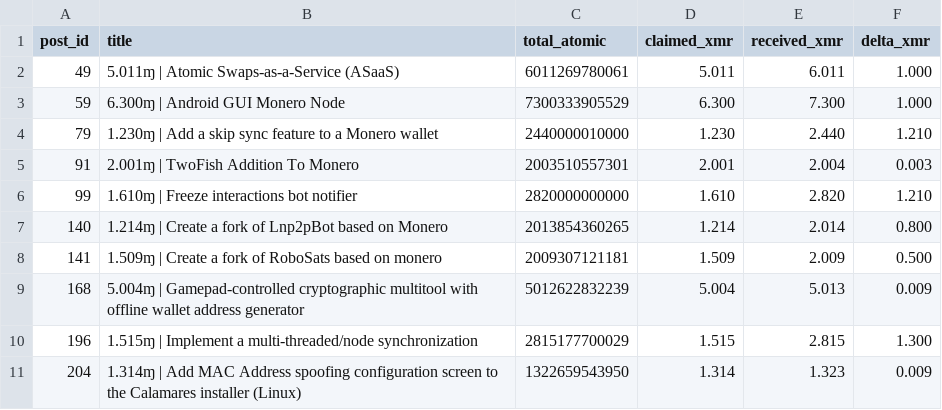
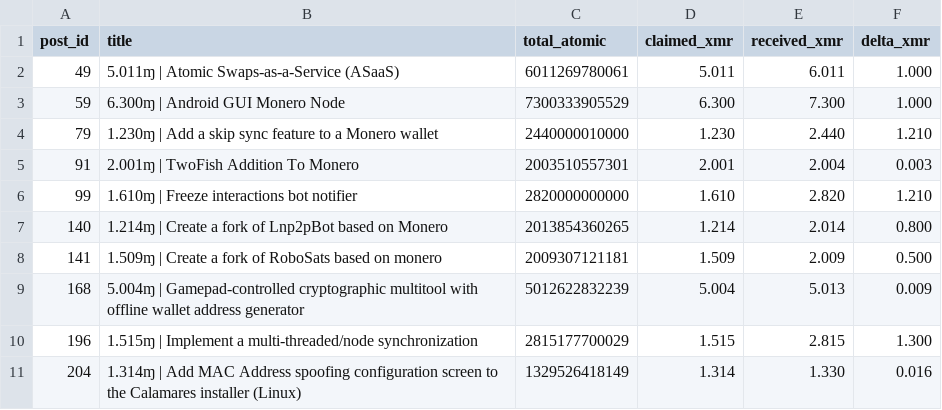
Before and after one commit to plowsof/check-monero-bounties-subad, a CSV file: bounty-mismatches.csv, drawn as a sheet.

Commit message:
1stJan

```diff
--- a/bounty-mismatches.csv
+++ b/bounty-mismatches.csv
@@ -10,2 +10,2 @@ post_id,title,total_atomic,claimed_xmr,received_xmr,delta_xmr
 196,1.515ɱ | Implement a multi-threaded/node synchronization,2815177700029,1.515,2.815,1.300
-204,1.314ɱ | Add MAC Address spoofing configuration screen to the Calamares installer (Linux),1322659543950,1.314,1.323,0.009
+204,1.314ɱ | Add MAC Address spoofing configuration screen to the Calamares installer (Linux),1329526418149,1.314,1.330,0.016
```
